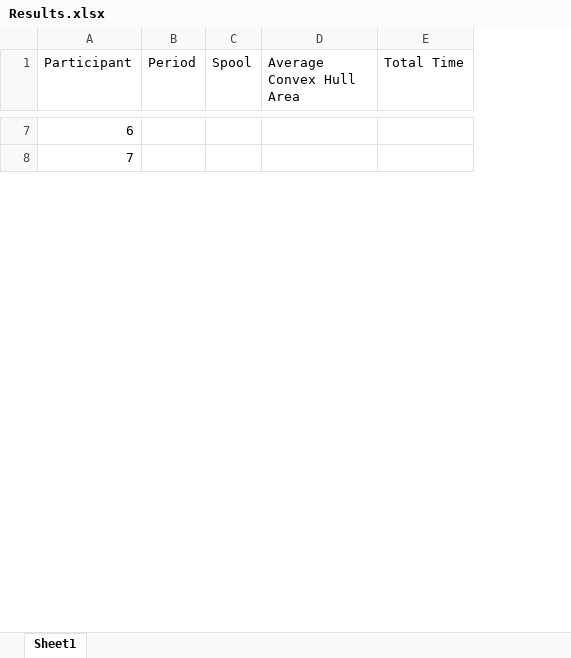
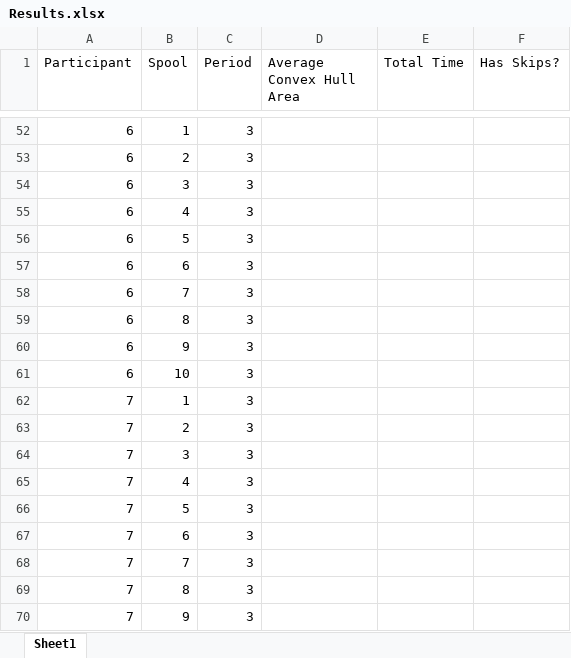
Before and after one commit to mattsears18/chanalysis, an Excel workbook: Results.xlsx, sheet Sheet1, drawn as a sheet; only a part is shown, gaps mark what is left out; values as stored, in another font and other column widths than the file's, no cell formats; conditional formats not drawn; removed rows and columns are numbered as before the commit, all else as after; the diff covers the shown part only; the diff names each change by its address in the sheet, - before the commit and + after, or states it on an @@ line.

```diff
--- a/Results.xlsx (sheet Sheet1)
+++ b/Results.xlsx (sheet Sheet1)
-column B (Period), empty
+column C (Period), row 52: 3; row 62: 3
+column F (Has Skips?), empty
-B52 (Spool): (empty)
+B52 (Spool): 1
+row 53: 6 | 2 | 3
+row 54: 6 | 3 | 3
+row 55: 6 | 4 | 3
+row 56: 6 | 5 | 3
+row 57: 6 | 6 | 3
+row 58: 6 | 7 | 3
+row 59: 6 | 8 | 3
+row 60: 6 | 9 | 3
+row 61: 6 | 10 | 3
-B62 (Spool): (empty)
+B62 (Spool): 1
+row 63: 7 | 2 | 3
+row 64: 7 | 3 | 3
+row 65: 7 | 4 | 3
+row 66: 7 | 5 | 3
+row 67: 7 | 6 | 3
+row 68: 7 | 7 | 3
+row 69: 7 | 8 | 3
+row 70: 7 | 9 | 3
```
Also changed, not shown: 164 added rows, 1 removed row and 15 edited cells elsewhere in this sheet, cell formats, 24 other files.
